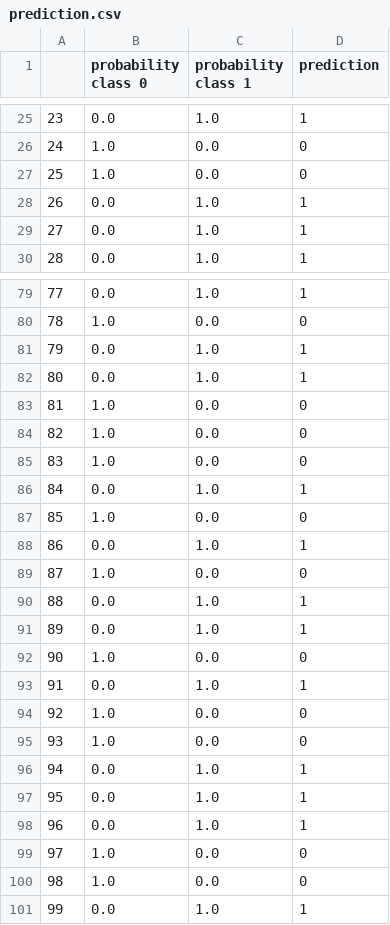
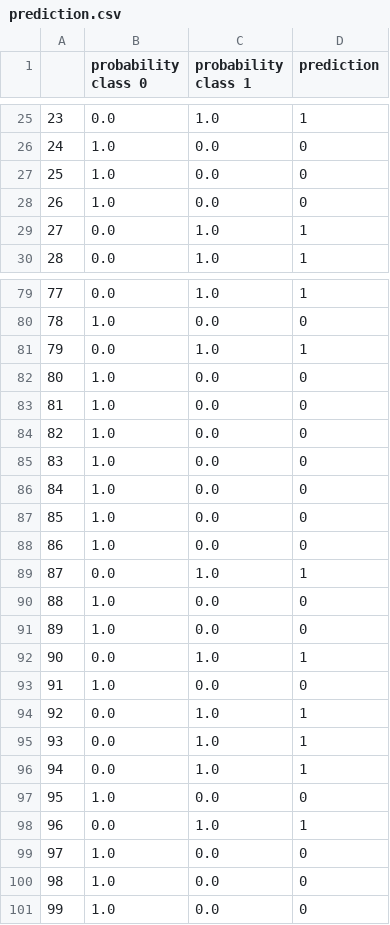
Before and after one commit to AmalDerbali/AmalDerbali-Lab-Machine-Learning, a CSV file: prediction.csv, drawn as a sheet; only a part is shown, gaps mark what is left out; the diff covers the shown part only.

```diff
--- a/prediction.csv
+++ b/prediction.csv
@@ -27,3 +27,3 @@
 25,1.0,0.0,0
-26,0.0,1.0,1
+26,1.0,0.0,0
 27,0.0,1.0,1
@@ -81,3 +81,3 @@
 79,0.0,1.0,1
-80,0.0,1.0,1
+80,1.0,0.0,0
 81,1.0,0.0,0
@@ -85,14 +85,14 @@
 83,1.0,0.0,0
-84,0.0,1.0,1
+84,1.0,0.0,0
 85,1.0,0.0,0
-86,0.0,1.0,1
-87,1.0,0.0,0
-88,0.0,1.0,1
-89,0.0,1.0,1
-90,1.0,0.0,0
-91,0.0,1.0,1
-92,1.0,0.0,0
-93,1.0,0.0,0
+86,1.0,0.0,0
+87,0.0,1.0,1
+88,1.0,0.0,0
+89,1.0,0.0,0
+90,0.0,1.0,1
+91,1.0,0.0,0
+92,0.0,1.0,1
+93,0.0,1.0,1
 94,0.0,1.0,1
-95,0.0,1.0,1
+95,1.0,0.0,0
 96,0.0,1.0,1
@@ -100,2 +100,2 @@
 98,1.0,0.0,0
-99,0.0,1.0,1
+99,1.0,0.0,0
```
Also changed, not shown: 81 edited cells elsewhere in this file, test_samples.csv, 2 other files.
